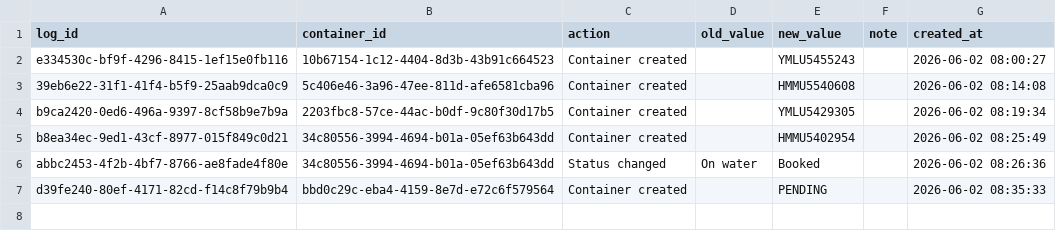
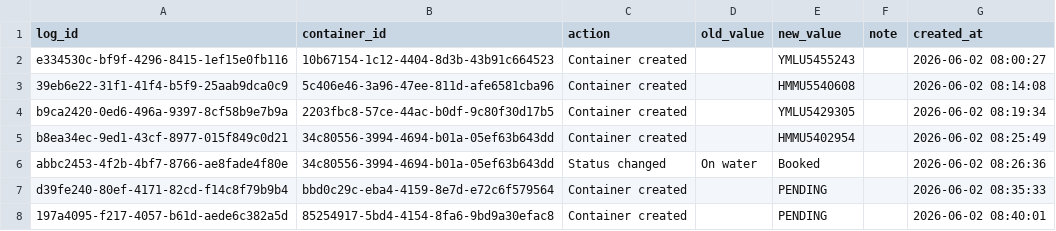
Before and after one commit to Pdvgpc/Container-Tracker-GPC, a CSV file: data/container_logs.csv, drawn as a sheet; the diff names each change by its address in the sheet, - before the commit and + after, or states it on an @@ line.

Commit message:
Update container logs

```diff
--- a/data/container_logs.csv
+++ b/data/container_logs.csv
+row 8: 197a4095-f217-4057-b61d-aede6c382a5d | 85254917-5bd4-4154-8fa6-9bd9a30efac8 | Container created |  | PENDING |  | 2026-06-02 08:40:01
```
